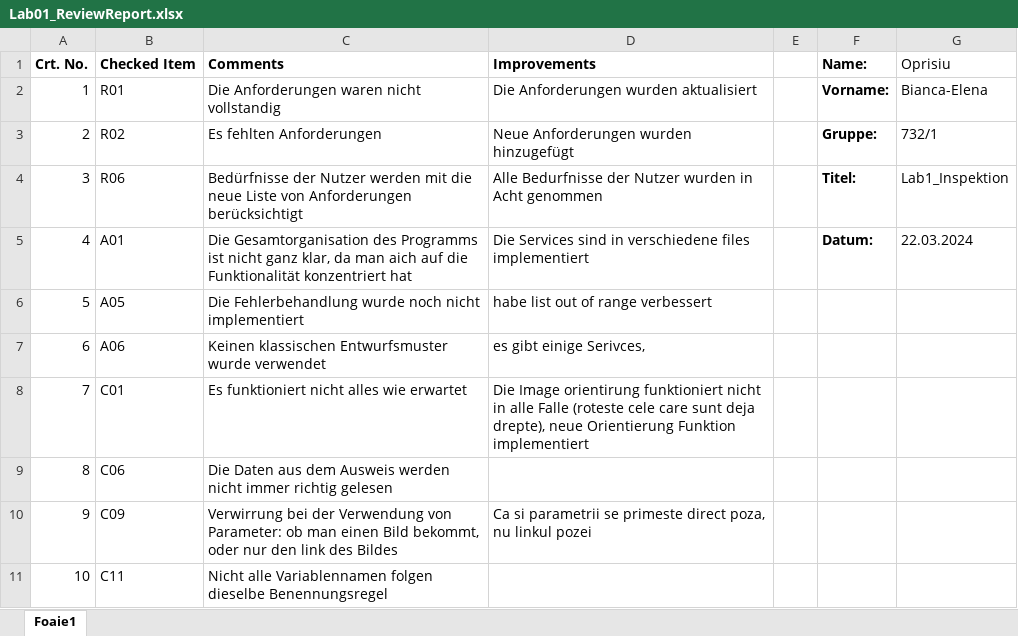
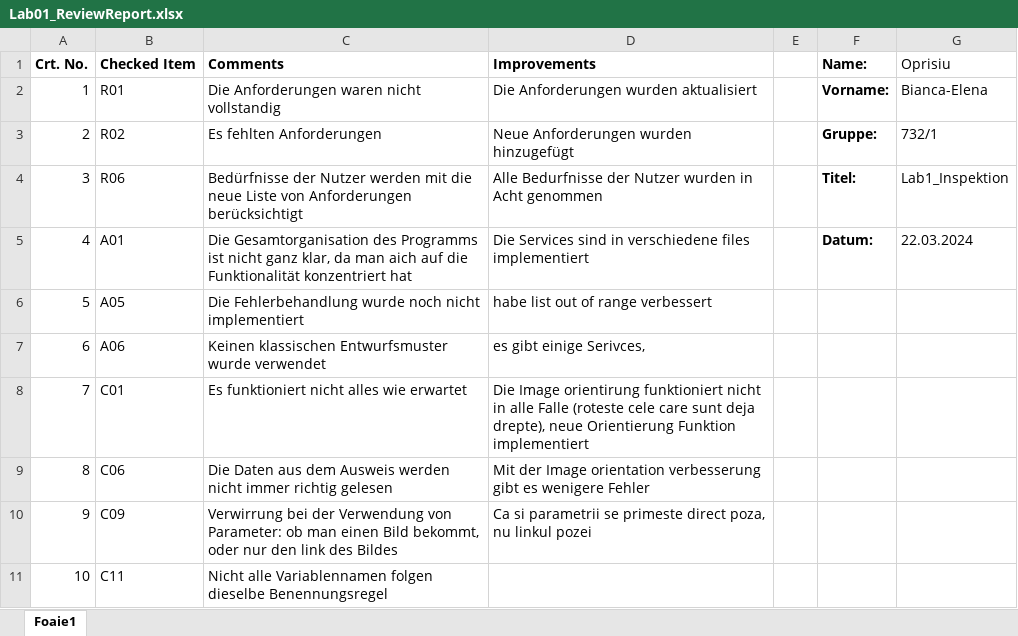
Before and after one commit to BiancaOprisiu/UVSS_OB, an Excel workbook: Doc/Lab1/Lab01_ReviewReport.xlsx, sheet Foaie1, drawn as a sheet; values as stored, in another font and other column widths than the file's, no borders; the diff names each change by its address in the sheet, - before the commit and + after, or states it on an @@ line.

```diff
--- a/Doc/Lab1/Lab01_ReviewReport.xlsx (sheet Foaie1)
+++ b/Doc/Lab1/Lab01_ReviewReport.xlsx (sheet Foaie1)
-D9 (Improvements): (empty)
+D9 (Improvements): Mit der Image orientation verbesserung gibt es wenigere Fehler
```
Also changed, not shown: Doc/Lab2/Lab02_BBT_TCs_Form.xlsx, 1 other file.
